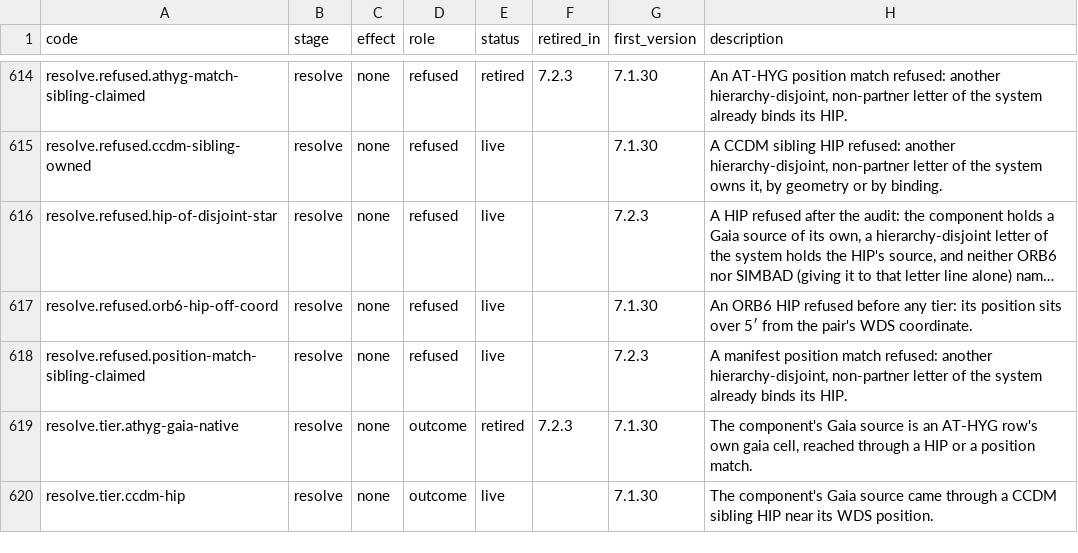
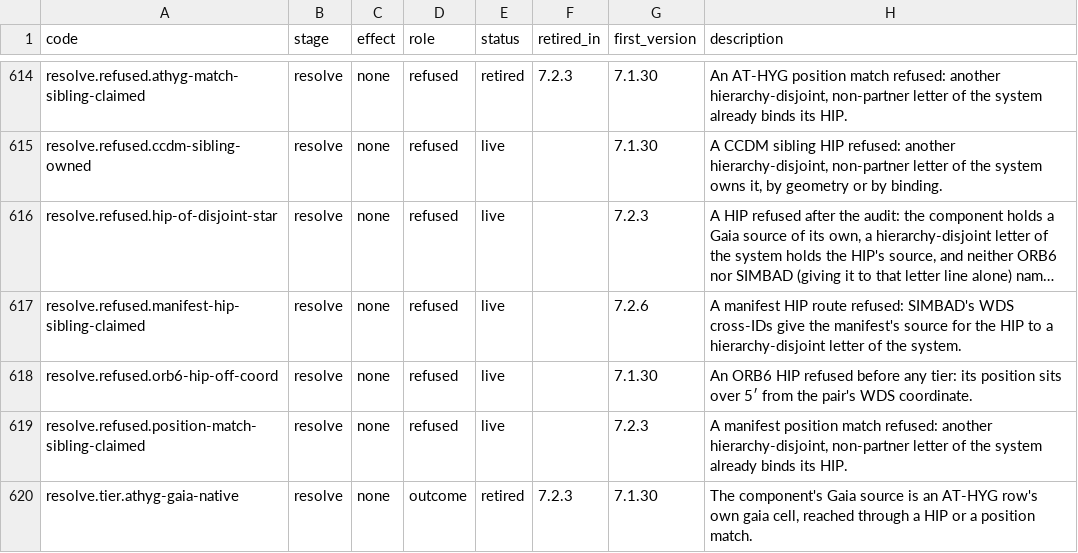
Before and after one commit to alexmensch/stellata, a TSV file: data/lineage/reason-codes.tsv, drawn as a sheet; only a part is shown, gaps mark what is left out; the shorter side is filled out with more unchanged rows; long unchanged cells end in …; the diff names each change by its address in the sheet, - before the commit and + after, or states it on an @@ line.

```diff
--- a/data/lineage/reason-codes.tsv
+++ b/data/lineage/reason-codes.tsv
+row 617: resolve.refused.manifest-hip-sibling-claimed | resolve | none | refused | live |  | 7.2.6 | A manifest HIP route refused: SIMBAD's WDS cross-IDs give the manifest's source for the HIP to a hierarchy-disjoint letter of the system.
```
Also changed, not shown: 9 other files.
